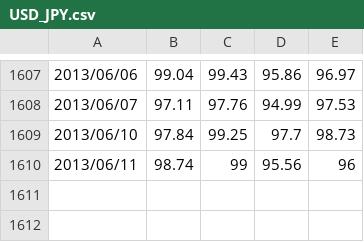
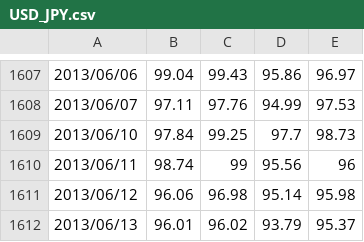
Before and after one commit to koji0903/FX, a CSV file: files/historical_data/USD_JPY.csv, drawn as a sheet; only a part is shown, gaps mark what is left out.

```diff
--- a/files/historical_data/USD_JPY.csv
+++ b/files/historical_data/USD_JPY.csv
@@ -1610 +1610,3 @@
 2013/06/11,98.74,99,95.56,96
+2013/06/12,96.06,96.98,95.14,95.98
+2013/06/13,96.01,96.02,93.79,95.37
```
Also changed, not shown: files/historical_data/EUR_JPY.csv, files/historical_data/EUR_USD.csv, 8 other files.
